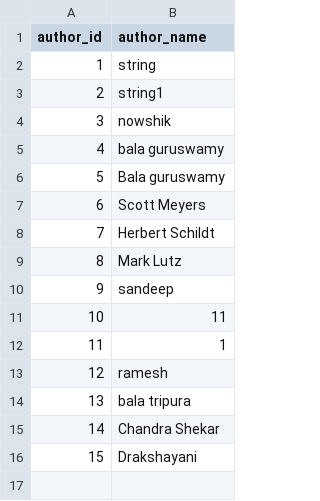
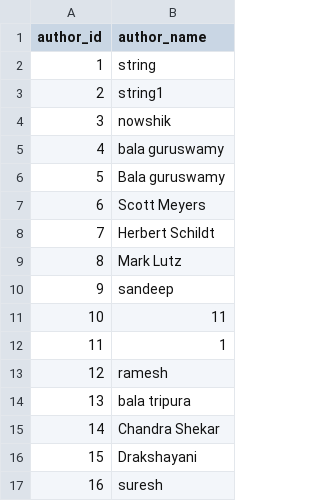
Before and after one commit to Balaraju2007/E-Commerce, a CSV file: fastapi/app/csv_files/Authors.csv, drawn as a sheet.

```diff
--- a/fastapi/app/csv_files/Authors.csv
+++ b/fastapi/app/csv_files/Authors.csv
@@ -16 +16,2 @@ author_id,author_name
 15,Drakshayani
+16,suresh
```
Also changed, not shown: fastapi/app/csv_files/Books.csv, 6 other files.
